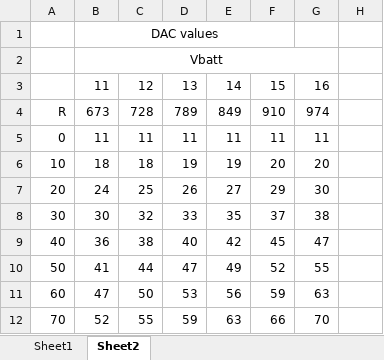
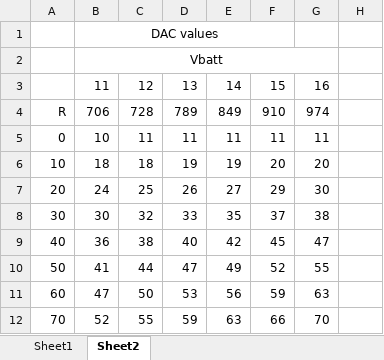
Before and after one commit to wdtj/mlaunch, an Excel workbook: pad30/Cont3.xlsx, sheet Sheet2, drawn as a sheet; only a part is shown; values as stored, in another font and other column widths than the file's, no borders; charts and pictures not drawn; the diff names each change by its address in the sheet, - before the commit and + after, or states it on an @@ line.

```diff
--- a/pad30/Cont3.xlsx (sheet Sheet2)
+++ b/pad30/Cont3.xlsx (sheet Sheet2)
-B4: 673
+B4: 706
-B5: 11
+B5: 10
```
Also changed, not shown: sheet Sheet1, charts or pictures, pad30/Batt.xlsx, 7 other files.
